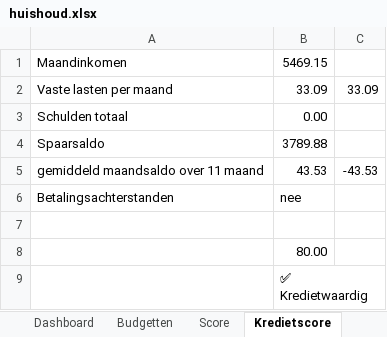
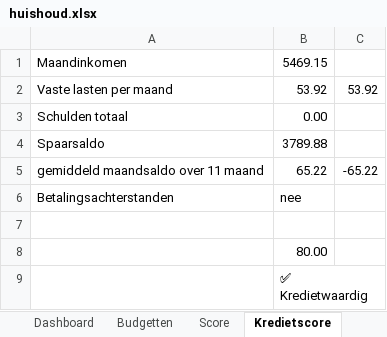
Before and after one commit to Stoffels84/test, an Excel workbook: huishoud.xlsx, sheet Kredietscore, drawn as a sheet; values as stored, in another font and other column widths than the file's, no borders; removed rows and columns are numbered as before the commit, all else as after; the diff names each change by its address in the sheet, - before the commit and + after, or states it on an @@ line.

```diff
--- a/huishoud.xlsx (sheet Kredietscore)
+++ b/huishoud.xlsx (sheet Kredietscore)
-row 2: Vaste lasten per maand | 33.09 | 33.09
+row 2: Vaste lasten per maand | 53.92 | 53.92
-row 5: gemiddeld maandsaldo over 11 maand | 43.53 | -43.53
+row 5: gemiddeld maandsaldo over 11 maand | 65.22 | -65.22
```
Also changed, not shown: sheet Data, sheet Budgetten, sheet Dashboard, sheet Score, sheet Trefwoorden, formulas that keep their value, charts or pictures.
